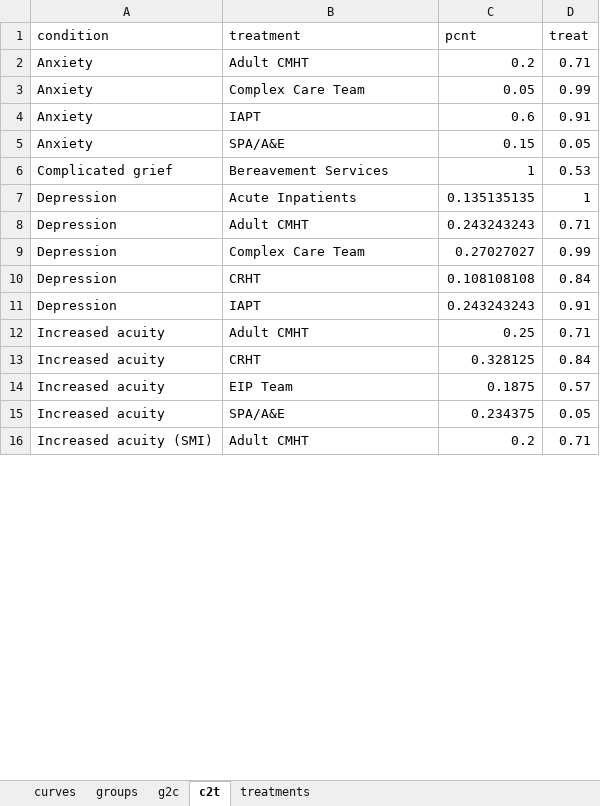
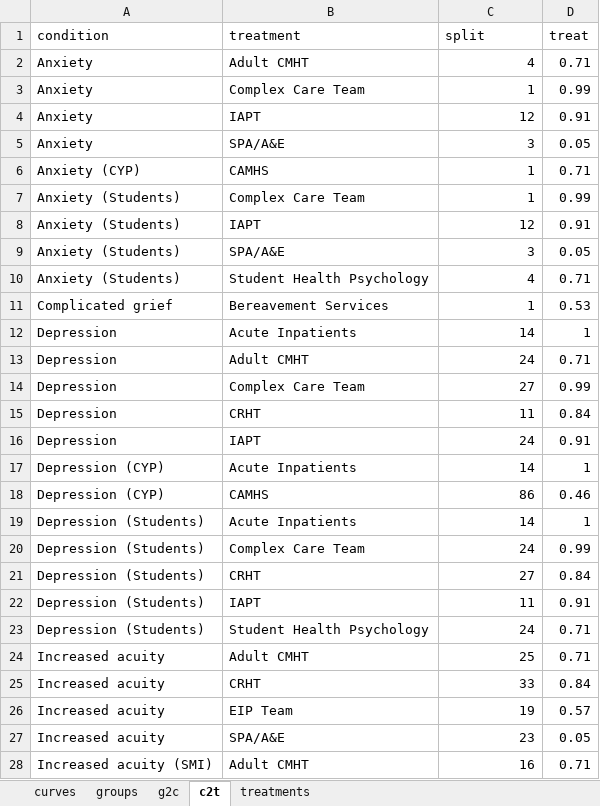
Before and after one commit to The-Strategy-Unit/723_mh_covid_surge_modelling, an Excel workbook: params.xlsx, sheet c2t, drawn as a sheet; only a part is shown; values as stored, in another font and other column widths than the file's, no borders; addresses are those after the commit; the diff covers the shown part only; the diff names each change by its address in the sheet, - before the commit and + after, or states it on an @@ line.

Commit message:
update ui to have a "split" input for how to divide conditions to treatments

```diff
--- a/params.xlsx (sheet c2t)
+++ b/params.xlsx (sheet c2t)
-C1: pcnt
+C1: split
-C2 (split): 0.2
+C2 (split): 4
-C3 (split): 0.05
+C3 (split): 1
-C4 (split): 0.6
+C4 (split): 12
-C5 (split): 0.15
+C5 (split): 3
@@ row 66 moved to row 6: Anxiety (CYP) @@
+row 7: Anxiety (Students) | Complex Care Team | 1 | 0.99
+row 8: Anxiety (Students) | IAPT | 12 | 0.91
+row 9: Anxiety (Students) | SPA/A&E | 3 | 0.05
+row 10: Anxiety (Students) | Student Health Psychology | 4 | 0.71
-C12 (split): 0.135135135
+C12 (split): 14
-C13 (split): 0.243243243
+C13 (split): 24
-C14 (split): 0.27027027
+C14 (split): 27
-C15 (split): 0.108108108
+C15 (split): 11
-C16 (split): 0.243243243
+C16 (split): 24
+row 17: Depression (CYP) | Acute Inpatients | 14 | 1
+row 18: Depression (CYP) | CAMHS | 86 | 0.46
+row 19: Depression (Students) | Acute Inpatients | 14 | 1
+row 20: Depression (Students) | Complex Care Team | 24 | 0.99
+row 21: Depression (Students) | CRHT | 27 | 0.84
+row 22: Depression (Students) | IAPT | 11 | 0.91
+row 23: Depression (Students) | Student Health Psychology | 24 | 0.71
-C24 (split): 0.25
+C24 (split): 25
-C25 (split): 0.328125
+C25 (split): 33
-C26 (split): 0.1875
+C26 (split): 19
-C27 (split): 0.234375
+C27 (split): 23
-C28 (split): 0.2
+C28 (split): 16
```
Also changed, not shown: 8 added rows, 19 removed rows and 49 edited cells elsewhere in this sheet, 5 other files.
